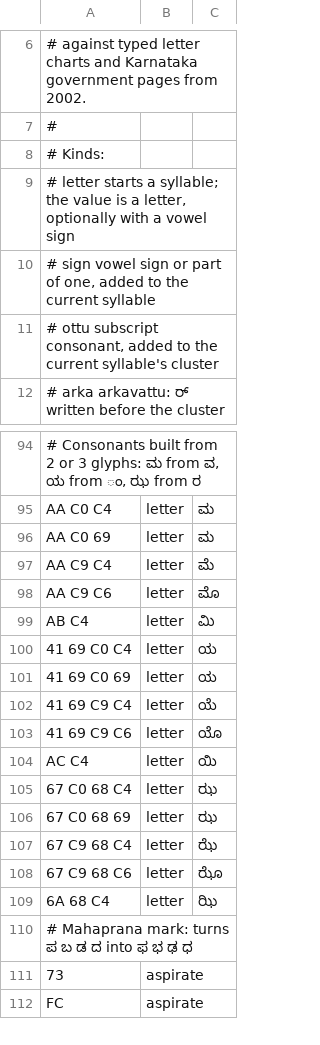
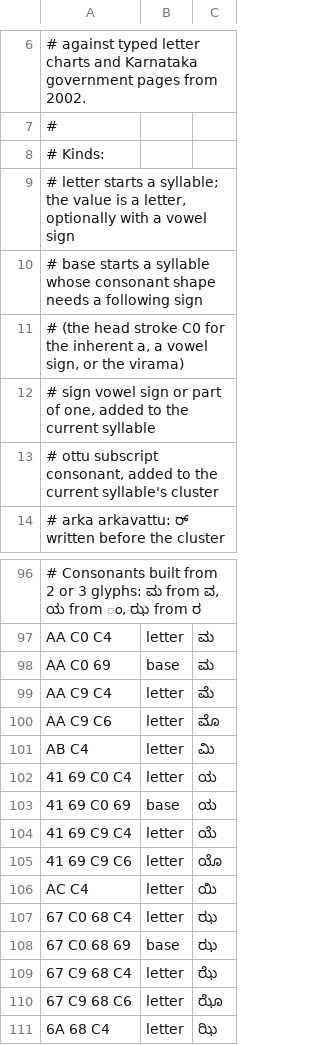
Before and after one commit to openkannada/kannadi, a TSV file: crates/kannadi/data/nudi.tsv, drawn as a sheet; only a part is shown, gaps mark what is left out; the shorter side is filled out with more unchanged rows; addresses are those after the commit; the diff covers the shown part only; the diff names each change by its address in the sheet, - before the commit and + after, or states it on an @@ line.

Commit message:
Report every misplaced glyph and invalid syllable
Fixes the review of the legacy converter:

- Stray marks are recorded as malformed where they are written, so a
  vowel sign after a space or digit is no longer reported as clean.
- Known glyphs that cannot be placed (a lone head stroke, a second
  arkavattu or virama, an aspiration mark on a letter without an
  aspirated form) go to unknown and stay in the text.
- A syllable with 2 vowel signs, a sign or subscript on a vowel letter,
  or a consonant shape typed without its sign is malformed. The table
  marks those shapes with a new kind, base.
- A zero after an anusvara stays a digit.
- The conversion state moves into a Writer with the syllable rules on
  Syllable, which replaces the segmentation-based check.
- The nudi example prints the context of each malformed syllable.

Each new rule was removed in turn and a test failed each time (9 of 9).
The 336 government lines convert to the same text as before; the 3
syllables now flagged are a stray virama after an unknown glyph and 2
vowel signs whose letter sits in another font run.

```diff
--- a/crates/kannadi/data/nudi.tsv
+++ b/crates/kannadi/data/nudi.tsv
+row 10: # base starts a syllable whose consonant shape needs a following sign
+row 11: # (the head stroke C0 for the inherent a, a vowel sign, or the virama)
-B98: letter
+B98: base
-B103: letter
+B103: base
-B108: letter
+B108: base
```
Also changed, not shown: 26 edited cells elsewhere in this file, 3 other files.
